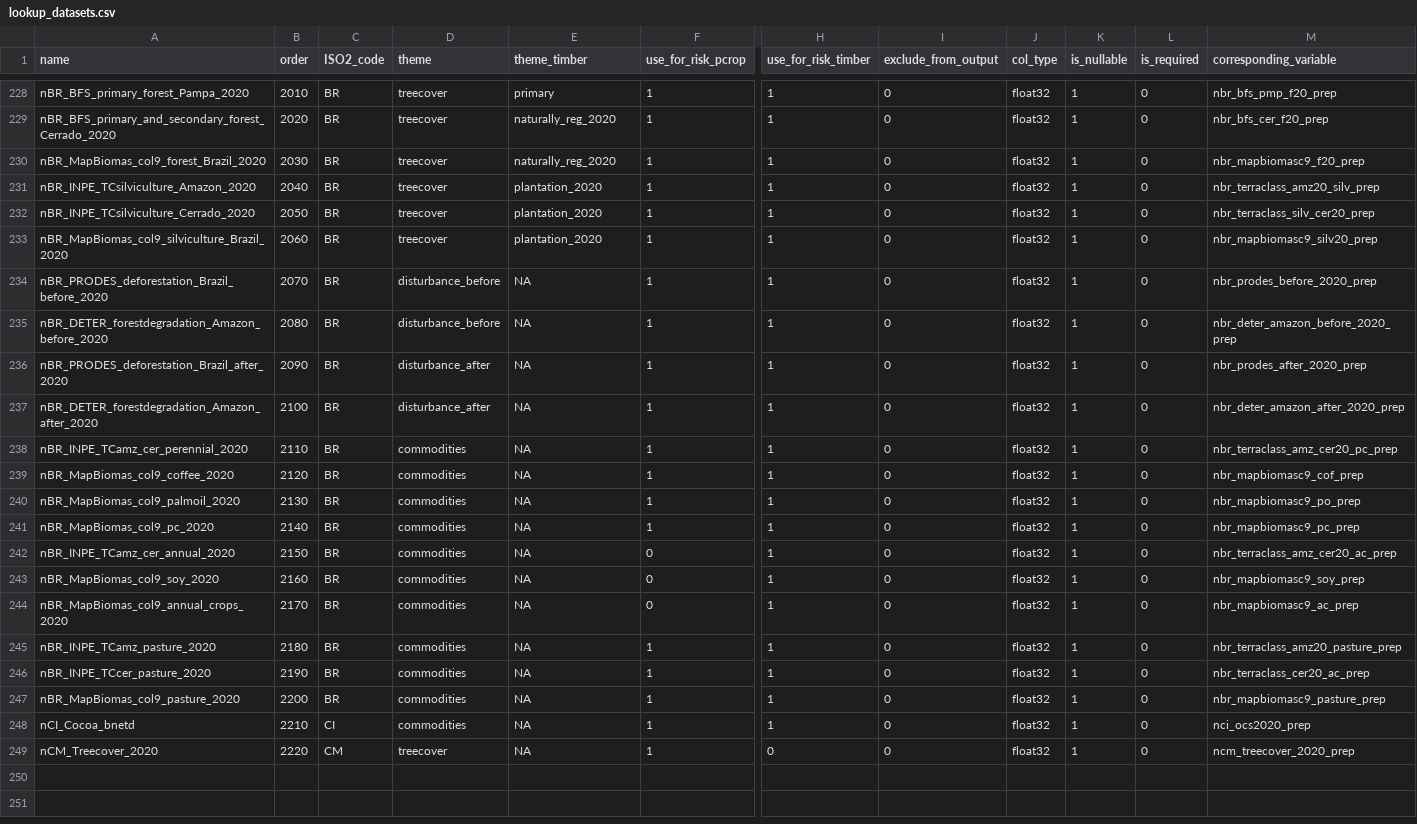
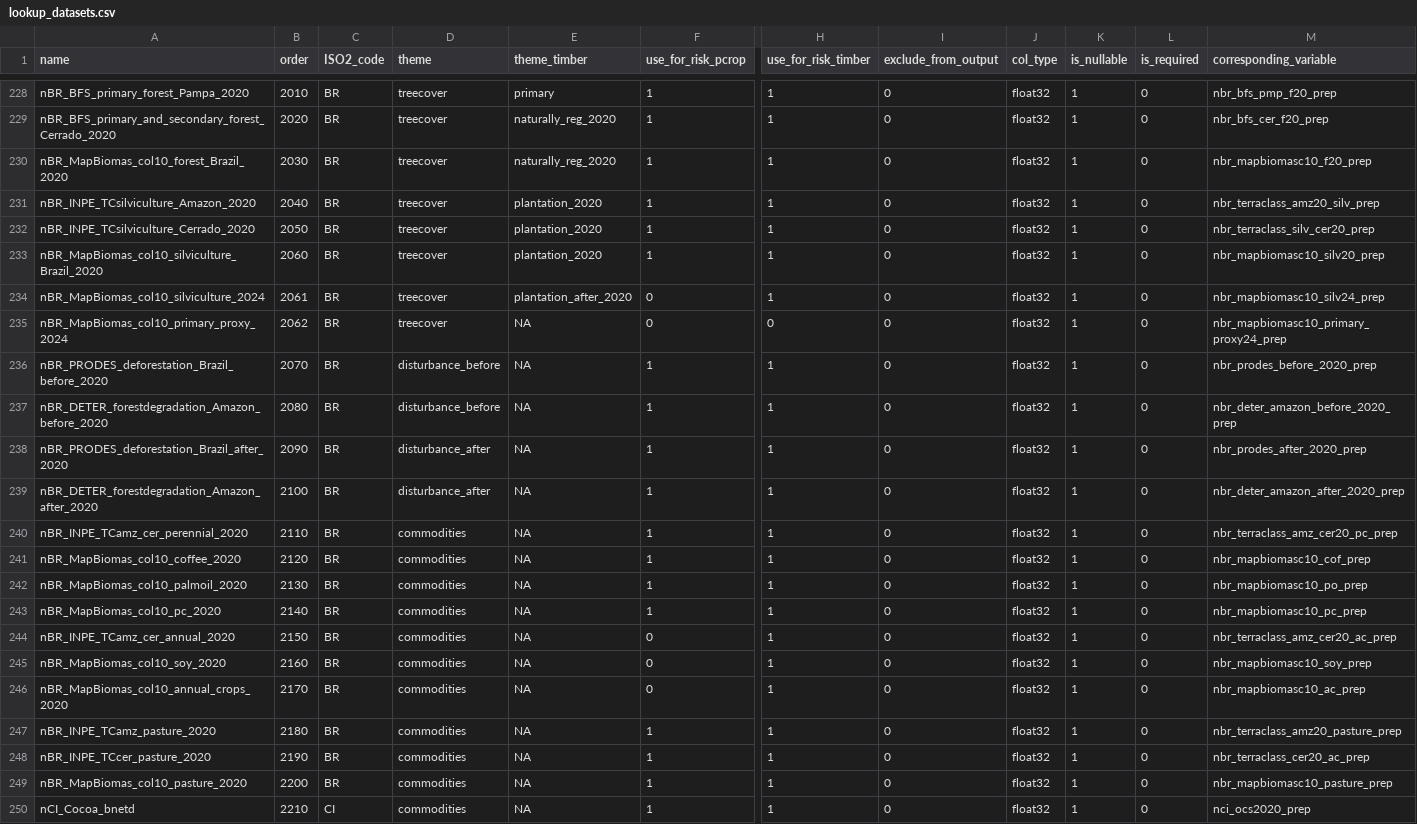
Before and after one commit to forestdatapartnership/whisp, a CSV file: src/openforis_whisp/parameters/lookup_datasets.csv, drawn as a sheet; only a part is shown, gaps mark what is left out; the shorter side is filled out with more unchanged rows; addresses are those after the commit; rows hold the shown columns only; the diff names each change by its address in the sheet, - before the commit and + after, or states it on an @@ line.

Commit message:
Migrate MapBiomas datasets to Collection 10; add real Brazil plantation-2024 (Ind_08b) and primary-proxy-2024
Collection 10 (1985-2024) replaces Collection 9. All eight nBR_MapBiomas_col9_* datasets are repointed at the C10 integration asset (mapbiomas_brazil_collection10_integration_v1) with the same class codes, keeping the classification_2020 baseline so semantics are unchanged (band names col9 -> col10). Adds two C10 2024 layers: nBR_MapBiomas_col10_silviculture_2024 (class 9) tagged plantation_after_2020 so it feeds Ind_08b as real Brazil data alongside the ForTy demo proxy; and nBR_MapBiomas_col10_primary_proxy_2024 (native forest minus secondary vegetation) as an output-only band, wiring it into the primary-2025 path is a separate risk.py step. Addresses the MapBiomas part of #231; the pc_2020 citrus/perennial omission stays open there.

```diff
--- a/src/openforis_whisp/parameters/lookup_datasets.csv
+++ b/src/openforis_whisp/parameters/lookup_datasets.csv
-A230 (name): nBR_MapBiomas_col9_forest_Brazil_2020
+A230 (name): nBR_MapBiomas_col10_forest_Brazil_2020
-M230 (corresponding_variable): nbr_mapbiomasc9_f20_prep
+M230 (corresponding_variable): nbr_mapbiomasc10_f20_prep
-A233 (name): nBR_MapBiomas_col9_silviculture_Brazil_2020
+A233 (name): nBR_MapBiomas_col10_silviculture_Brazil_2020
-M233 (corresponding_variable): nbr_mapbiomasc9_silv20_prep
+M233 (corresponding_variable): nbr_mapbiomasc10_silv20_prep
+row 234: nBR_MapBiomas_col10_silviculture_2024 | 2061 | BR | treecover | plantation_after_2020 | 0 | 1 | 0 | float32 | 1 | 0 | nbr_mapbiomasc10_silv24_prep
+row 235: nBR_MapBiomas_col10_primary_proxy_2024 | 2062 | BR | treecover | NA | 0 | 0 | 0 | float32 | 1 | 0 | nbr_mapbiomasc10_primary_proxy24_prep
-A241 (name): nBR_MapBiomas_col9_coffee_2020
+A241 (name): nBR_MapBiomas_col10_coffee_2020
-M241 (corresponding_variable): nbr_mapbiomasc9_cof_prep
+M241 (corresponding_variable): nbr_mapbiomasc10_cof_prep
-A242 (name): nBR_MapBiomas_col9_palmoil_2020
+A242 (name): nBR_MapBiomas_col10_palmoil_2020
-M242 (corresponding_variable): nbr_mapbiomasc9_po_prep
+M242 (corresponding_variable): nbr_mapbiomasc10_po_prep
-A243 (name): nBR_MapBiomas_col9_pc_2020
+A243 (name): nBR_MapBiomas_col10_pc_2020
-M243 (corresponding_variable): nbr_mapbiomasc9_pc_prep
+M243 (corresponding_variable): nbr_mapbiomasc10_pc_prep
-A245 (name): nBR_MapBiomas_col9_soy_2020
+A245 (name): nBR_MapBiomas_col10_soy_2020
-M245 (corresponding_variable): nbr_mapbiomasc9_soy_prep
+M245 (corresponding_variable): nbr_mapbiomasc10_soy_prep
-A246 (name): nBR_MapBiomas_col9_annual_crops_2020
+A246 (name): nBR_MapBiomas_col10_annual_crops_2020
-M246 (corresponding_variable): nbr_mapbiomasc9_ac_prep
+M246 (corresponding_variable): nbr_mapbiomasc10_ac_prep
-A249 (name): nBR_MapBiomas_col9_pasture_2020
+A249 (name): nBR_MapBiomas_col10_pasture_2020
-M249 (corresponding_variable): nbr_mapbiomasc9_pasture_prep
+M249 (corresponding_variable): nbr_mapbiomasc10_pasture_prep
```
Also changed, not shown: 1 other file.
